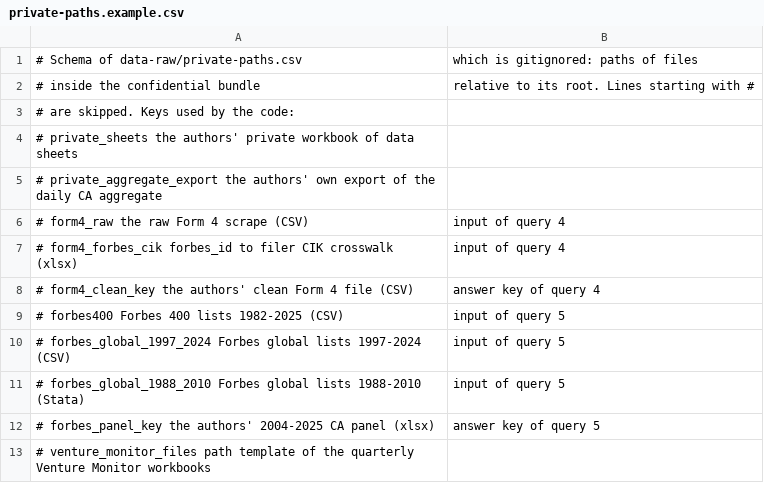
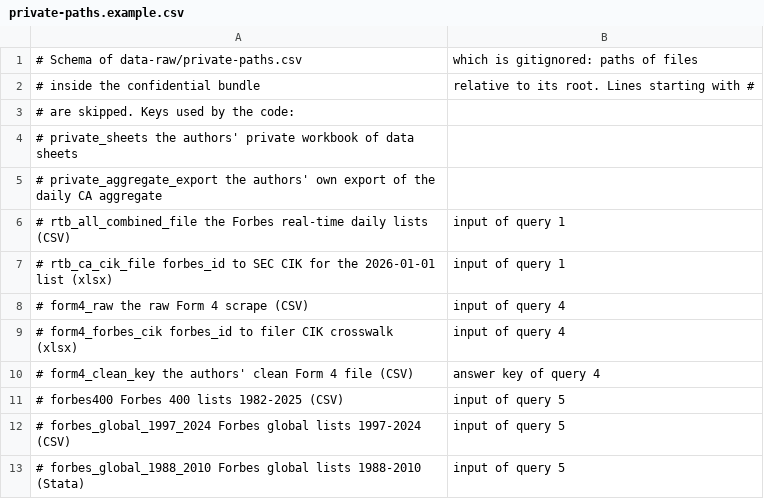
Before and after one commit to fhoces/opa-prop40, a CSV file: bsz-analysis/data-raw/private-paths.example.csv, drawn as a sheet; only a part is shown; the shorter side is filled out with more unchanged rows.

```diff
--- a/bsz-analysis/data-raw/private-paths.example.csv
+++ b/bsz-analysis/data-raw/private-paths.example.csv
@@ -5,2 +5,4 @@
 #   private_aggregate_export  the authors' own export of the daily CA aggregate
+#   rtb_all_combined_file     the Forbes real-time daily lists (CSV), input of query 1
+#   rtb_ca_cik_file           forbes_id to SEC CIK for the 2026-01-01 list (xlsx), input of query 1
 #   form4_raw                 the raw Form 4 scrape (CSV), input of query 4
```
Also changed, not shown: 2 other files.
